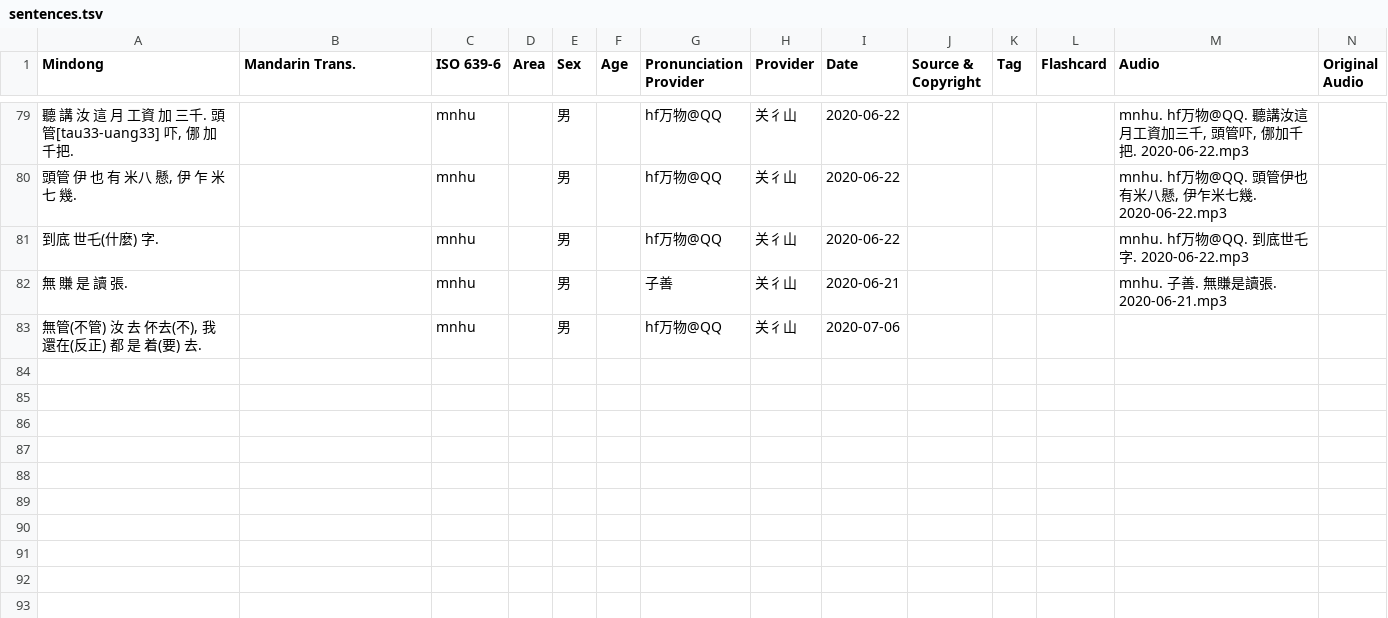
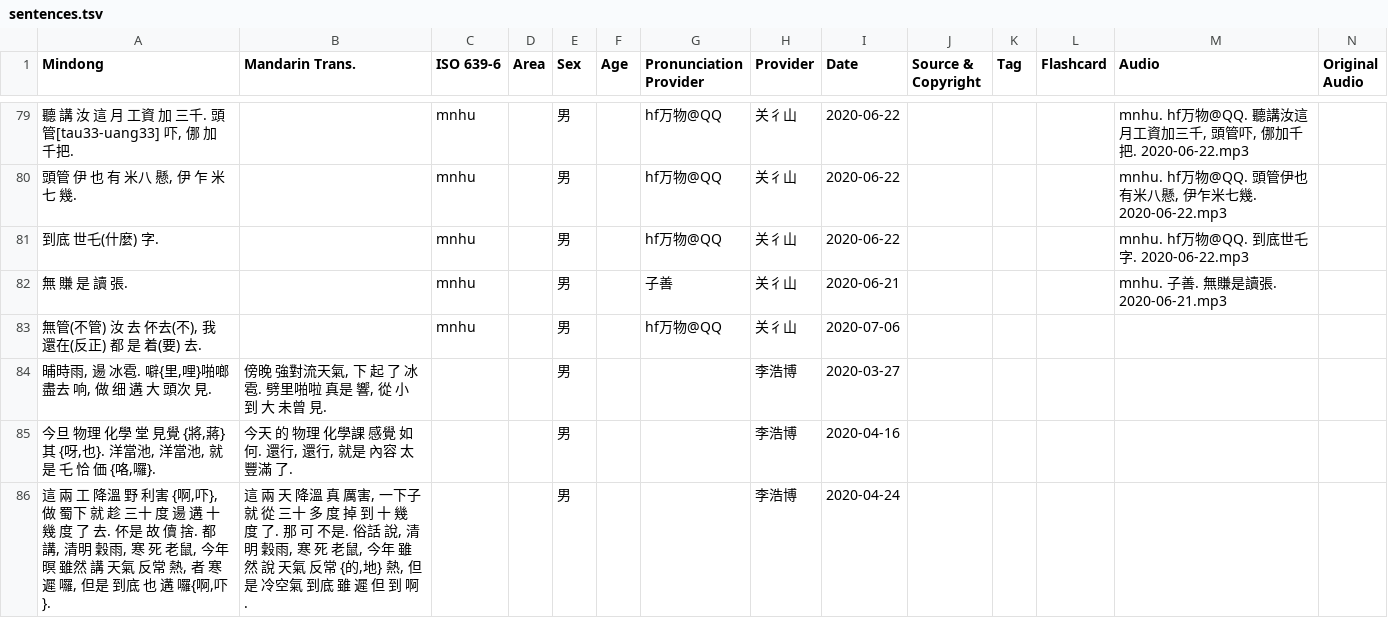
Before and after one commit to MindongLab/cdo-corpus, a TSV file: sentences.tsv, drawn as a sheet; only a part is shown, gaps mark what is left out; rows hold the shown columns only; the diff covers the shown part only; the diff names each change by its address in the sheet, - before the commit and + after, or states it on an @@ line.

Commit message:
Update sentences.tsv

```diff
--- a/sentences.tsv
+++ b/sentences.tsv
+row 84: 晡時雨, 逿 冰雹. 噼{里,哩}啪啷 盡去 响, 做 细 遘 大 頭次 見. | 傍晚 強對流天氣, 下 起 了 冰雹. 劈里啪啦 真是 響, 從 小 到 大 未曾 見. |  |  | 男 |  |  | 李浩博 | 2020-03-27
+row 85: 今旦 物理 化學 堂 見覺 {將,蔣}其 {呀,也}. 洋當池, 洋當池, 就是 乇 恰 価 {咯,囉}. | 今天 的 物理 化學課 感覺 如何. 還行, 還行, 就是 內容 太 豐滿 了. |  |  | 男 |  |  | 李浩博 | 2020-04-16
+row 86: 這 兩 工 降溫 野 利害 {啊,吓}, 做 蜀下 就 趁 三十 度 逿 遘 十 幾 度 了 去. 伓是 故 儥 捨. 都 講, 清明 穀雨, 寒 死 老鼠, 今年暝 雖然 講 天氣 反常 熱, 者 寒 遲 囉, 但是 到底 也 遘 囉{啊,吓}. | 這 兩 天 降溫 真 厲害, 一下子 就 從 三十 多 度 掉 到 十 幾 度 了. 那 可 不是. 俗話 說, 清明 穀雨, 寒 死 老鼠, 今年 雖然 說 天氣 反常 {的,地} 熱, 但是 冷空氣 到底 雖 遲 但 到 啊. |  |  | 男 |  |  | 李浩博 | 2020-04-24
```
Also changed, not shown: 2 added rows and 8 edited cells elsewhere in this file.
